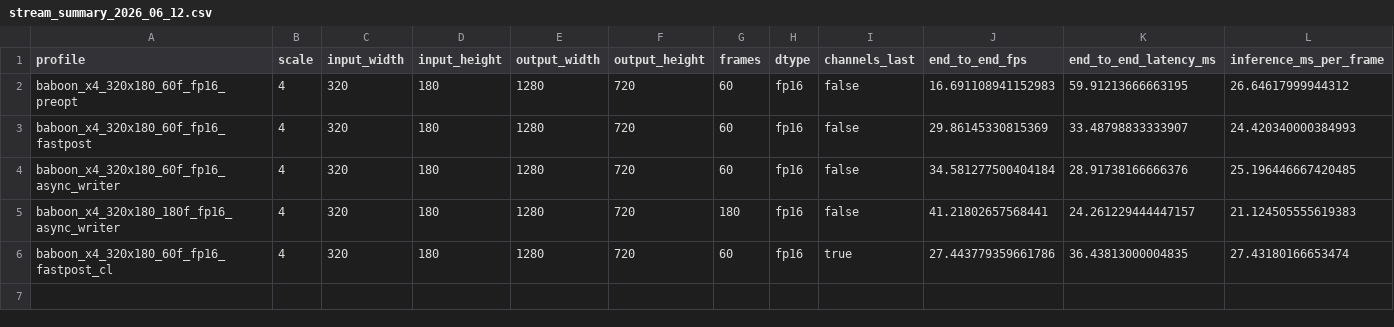
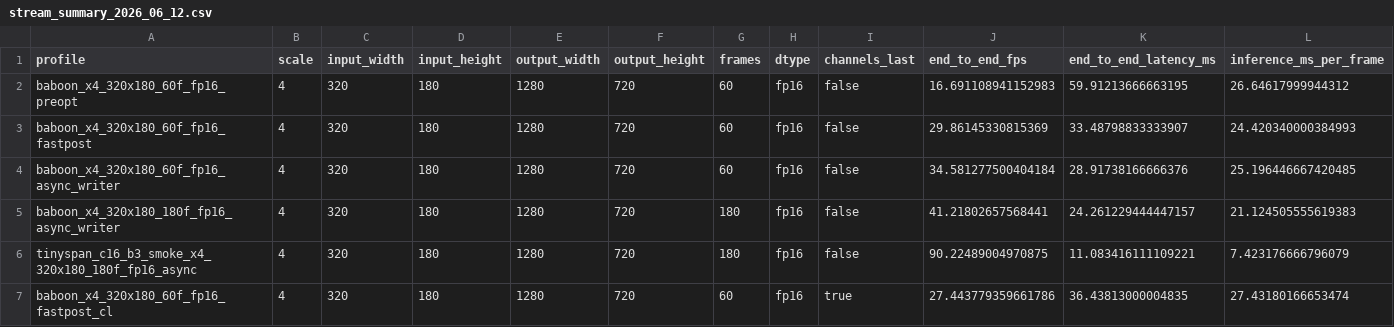
Before and after one commit to robot-berry/feitengspan1, a CSV file: runs/span_video_stream/stream_summary_2026_06_12.csv, drawn as a sheet; only a part is shown; rows hold the shown columns only; the diff names each change by its address in the sheet, - before the commit and + after, or states it on an @@ line.

Commit message:
Benchmark TinySPAN student video stream

```diff
--- a/runs/span_video_stream/stream_summary_2026_06_12.csv
+++ b/runs/span_video_stream/stream_summary_2026_06_12.csv
+row 6: tinyspan_c16_b3_smoke_x4_320x180_180f_fp16_async | 4 | 320 | 180 | 1280 | 720 | 180 | fp16 | false | 90.22489004970875 | 11.083416111109221 | 7.423176666796079
```
Also changed, not shown: 7 other files.
